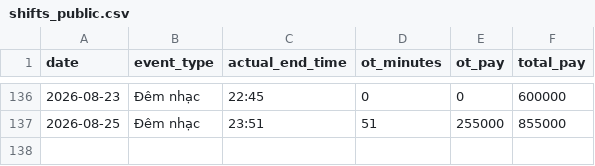
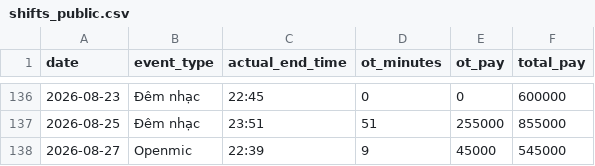
Before and after one commit to taitd1604/Sal_Repo, a CSV file: data/shifts_public.csv, drawn as a sheet; only a part is shown, gaps mark what is left out.

```diff
--- a/data/shifts_public.csv
+++ b/data/shifts_public.csv
@@ -137 +137,2 @@ date,event_type,actual_end_time,ot_minutes,ot_pay,total_pay
 2026-08-25,Đêm nhạc,23:51,51,255000,855000
+2026-08-27,Openmic,22:39,9,45000,545000
```
